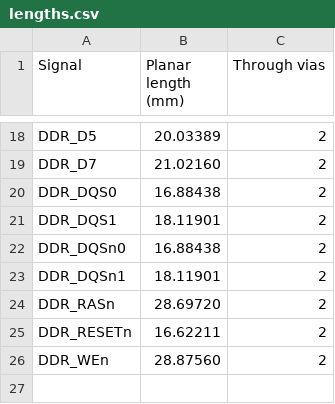
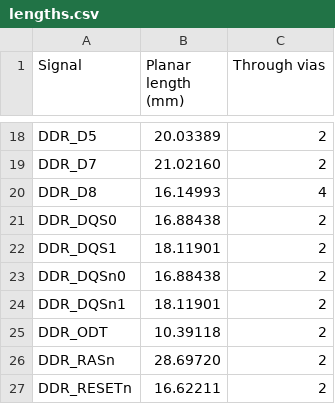
Before and after one commit to Abse2001/pixel-dash, a CSV file: studies/zoned/lengths.csv, drawn as a sheet; only a part is shown, gaps mark what is left out; the shorter side is filled out with more unchanged rows; the diff names each change by its address in the sheet, - before the commit and + after, or states it on an @@ line.

```diff
--- a/studies/zoned/lengths.csv
+++ b/studies/zoned/lengths.csv
+row 20: DDR_D8 | 16.14993 | 4
+row 25: DDR_ODT | 10.39118 | 2
```
Also changed, not shown: 16 other files.
